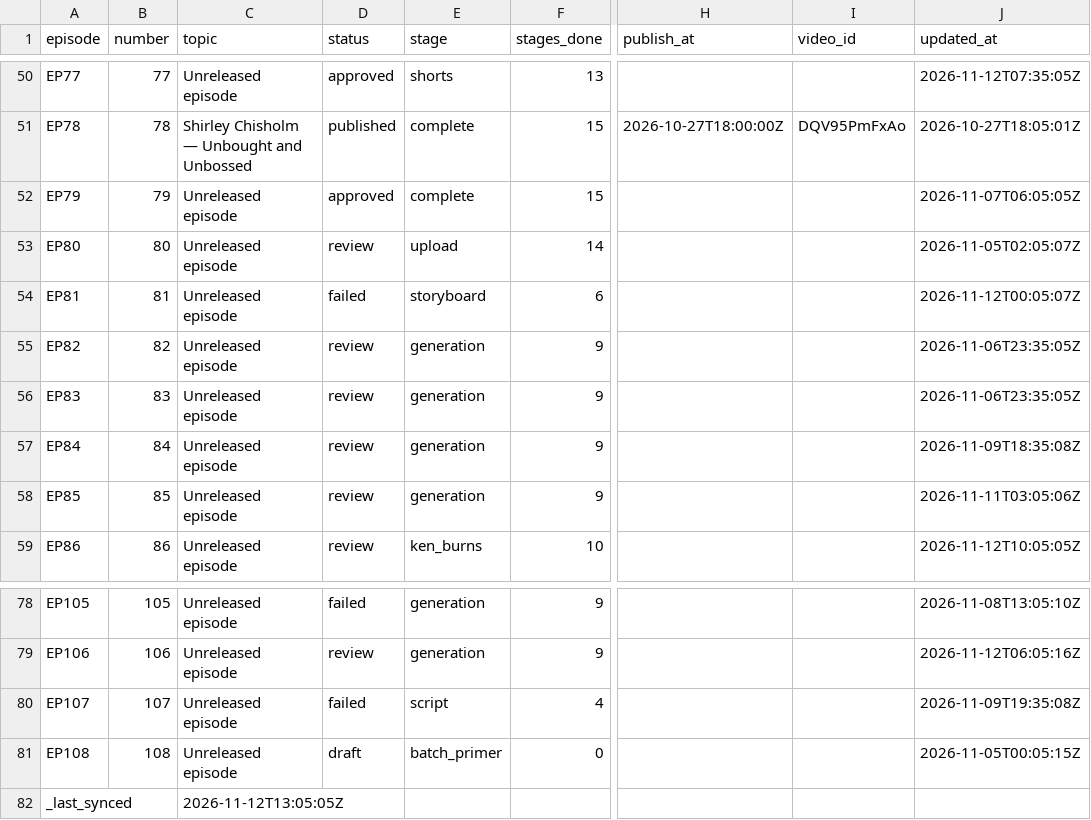
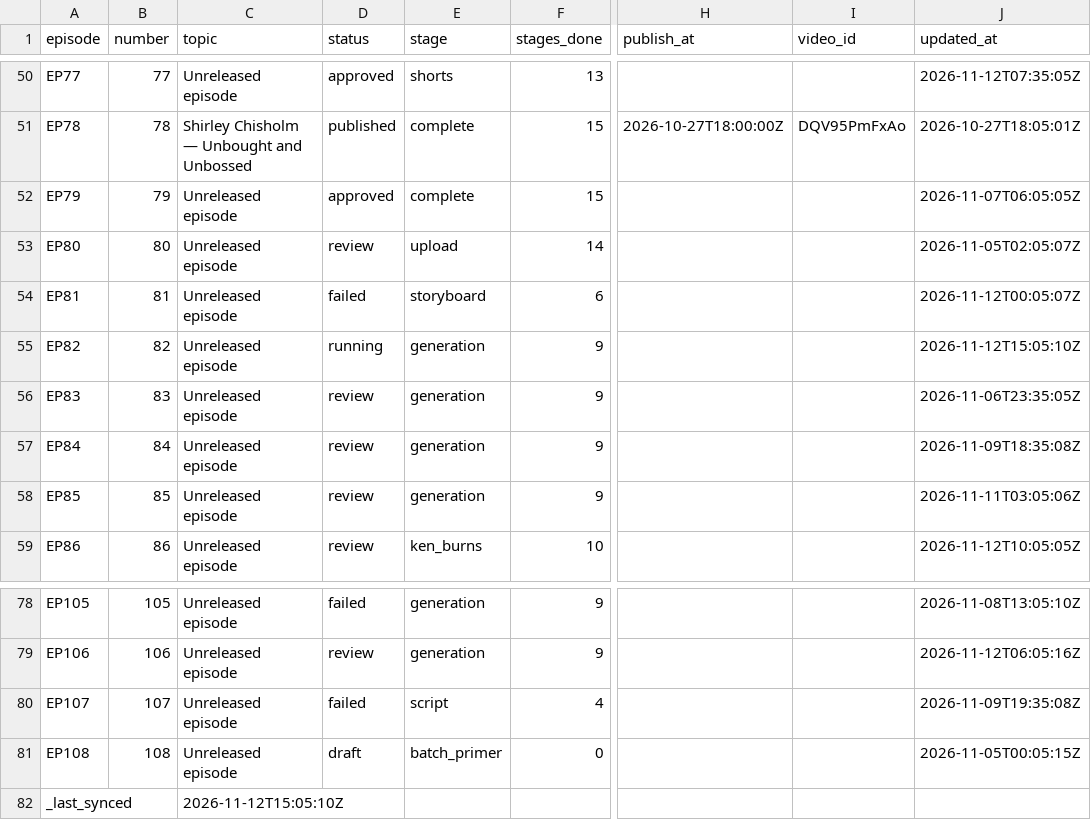
Before and after one commit to Dixon8303/ImaginariumOzone, a CSV file: status/production_status.csv, drawn as a sheet; only a part is shown, gaps mark what is left out; the diff names each change by its address in the sheet, - before the commit and + after, or states it on an @@ line.

Commit message:
sync: production status csv

```diff
--- a/status/production_status.csv
+++ b/status/production_status.csv
-D55 (status): review
+D55 (status): running
-J55 (updated_at): 2026-11-06T23:35:05Z
+J55 (updated_at): 2026-11-12T15:05:10Z
-C82 (topic): 2026-11-12T13:05:05Z
+C82 (topic): 2026-11-12T15:05:10Z
```
